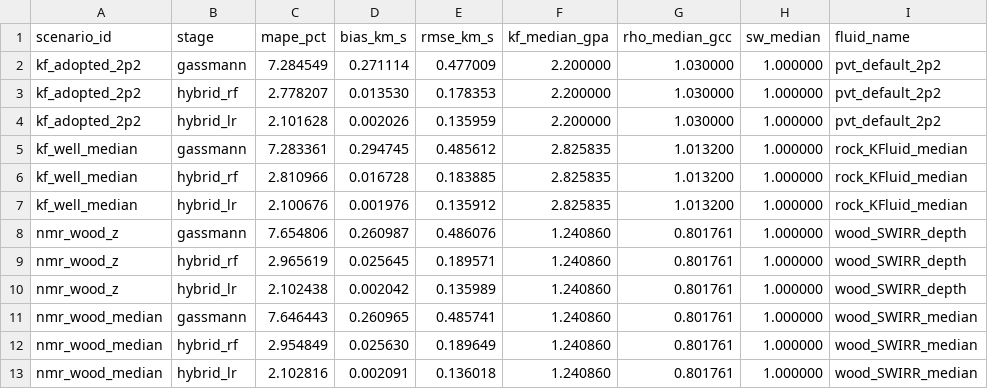
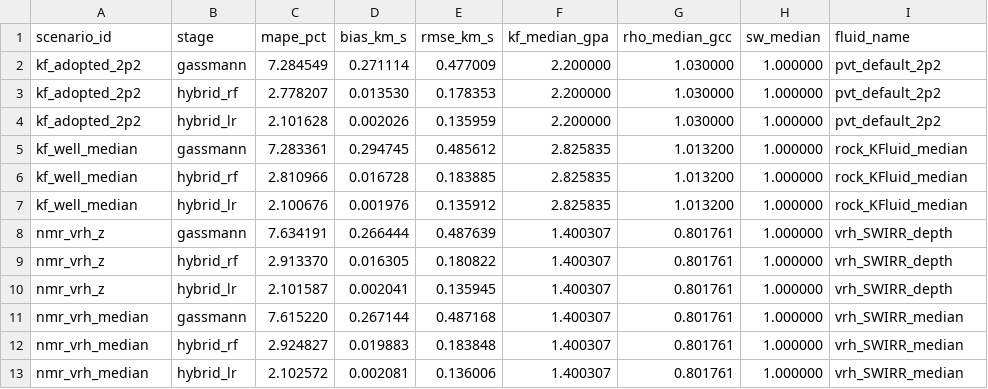
Before and after one commit to romulobrito/CS-ML, a CSV file: methods_comparison/results/kf_fluid_sensitivity_861/summary_metrics.csv, drawn as a sheet.

```diff
--- a/methods_comparison/results/kf_fluid_sensitivity_861/summary_metrics.csv
+++ b/methods_comparison/results/kf_fluid_sensitivity_861/summary_metrics.csv
@@ -7,7 +7,7 @@ kf_well_median,hybrid_rf,2.810966,0.016728,0.183885,2.825835,1.013200,1.000000,r
 kf_well_median,hybrid_lr,2.100676,0.001976,0.135912,2.825835,1.013200,1.000000,rock_KFluid_median
-nmr_wood_z,gassmann,7.654806,0.260987,0.486076,1.240860,0.801761,1.000000,wood_SWIRR_depth
-nmr_wood_z,hybrid_rf,2.965619,0.025645,0.189571,1.240860,0.801761,1.000000,wood_SWIRR_depth
-nmr_wood_z,hybrid_lr,2.102438,0.002042,0.135989,1.240860,0.801761,1.000000,wood_SWIRR_depth
-nmr_wood_median,gassmann,7.646443,0.260965,0.485741,1.240860,0.801761,1.000000,wood_SWIRR_median
-nmr_wood_median,hybrid_rf,2.954849,0.025630,0.189649,1.240860,0.801761,1.000000,wood_SWIRR_median
-nmr_wood_median,hybrid_lr,2.102816,0.002091,0.136018,1.240860,0.801761,1.000000,wood_SWIRR_median
+nmr_vrh_z,gassmann,7.634191,0.266444,0.487639,1.400307,0.801761,1.000000,vrh_SWIRR_depth
+nmr_vrh_z,hybrid_rf,2.913370,0.016305,0.180822,1.400307,0.801761,1.000000,vrh_SWIRR_depth
+nmr_vrh_z,hybrid_lr,2.101587,0.002041,0.135945,1.400307,0.801761,1.000000,vrh_SWIRR_depth
+nmr_vrh_median,gassmann,7.615220,0.267144,0.487168,1.400307,0.801761,1.000000,vrh_SWIRR_median
+nmr_vrh_median,hybrid_rf,2.924827,0.019883,0.183848,1.400307,0.801761,1.000000,vrh_SWIRR_median
+nmr_vrh_median,hybrid_lr,2.102572,0.002081,0.136006,1.400307,0.801761,1.000000,vrh_SWIRR_median
```
Also changed, not shown: 7 other files.
